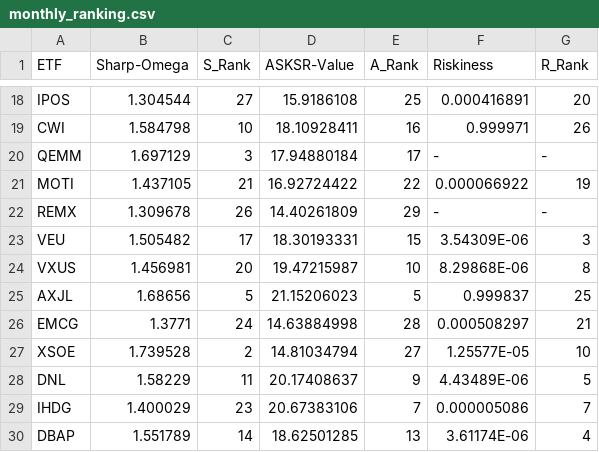
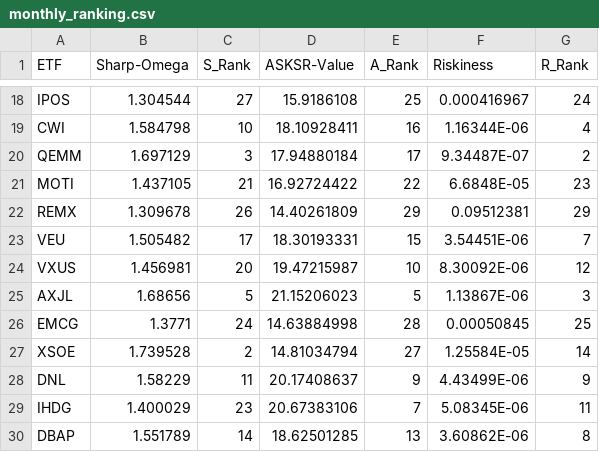
Before and after one commit to A2Zntu/HW4_ETF_ranking, a CSV file: ranking/monthly_ranking.csv, drawn as a sheet; only a part is shown, gaps mark what is left out; the diff covers the shown part only; the diff names each change by its address in the sheet, - before the commit and + after, or states it on an @@ line.

```diff
--- a/ranking/monthly_ranking.csv
+++ b/ranking/monthly_ranking.csv
-F18 (Riskiness): 0.000416891
+F18 (Riskiness): 0.000416967
-G18 (R_Rank): 20
+G18 (R_Rank): 24
-F19 (Riskiness): 0.999971
+F19 (Riskiness): 1.16344E-06
-G19 (R_Rank): 26
+G19 (R_Rank): 4
-F20 (Riskiness): -
+F20 (Riskiness): 9.34487E-07
-G20 (R_Rank): -
+G20 (R_Rank): 2
-F21 (Riskiness): 0.000066922
+F21 (Riskiness): 6.6848E-05
-G21 (R_Rank): 19
+G21 (R_Rank): 23
-F22 (Riskiness): -
+F22 (Riskiness): 0.09512381
-G22 (R_Rank): -
+G22 (R_Rank): 29
-F23 (Riskiness): 3.54309E-06
+F23 (Riskiness): 3.54451E-06
-G23 (R_Rank): 3
+G23 (R_Rank): 7
-F24 (Riskiness): 8.29868E-06
+F24 (Riskiness): 8.30092E-06
-G24 (R_Rank): 8
+G24 (R_Rank): 12
-F25 (Riskiness): 0.999837
+F25 (Riskiness): 1.13867E-06
-G25 (R_Rank): 25
+G25 (R_Rank): 3
-F26 (Riskiness): 0.000508297
+F26 (Riskiness): 0.00050845
-G26 (R_Rank): 21
+G26 (R_Rank): 25
-F27 (Riskiness): 1.25577E-05
+F27 (Riskiness): 1.25584E-05
-G27 (R_Rank): 10
+G27 (R_Rank): 14
-F28 (Riskiness): 4.43489E-06
+F28 (Riskiness): 4.43499E-06
-G28 (R_Rank): 5
+G28 (R_Rank): 9
-F29 (Riskiness): 0.000005086
+F29 (Riskiness): 5.08345E-06
-G29 (R_Rank): 7
+G29 (R_Rank): 11
-F30 (Riskiness): 3.61174E-06
+F30 (Riskiness): 3.60862E-06
-G30 (R_Rank): 4
+G30 (R_Rank): 8
```
Also changed, not shown: 32 edited cells elsewhere in this file, ranking/weekly_ranking.csv, 1 other file.
